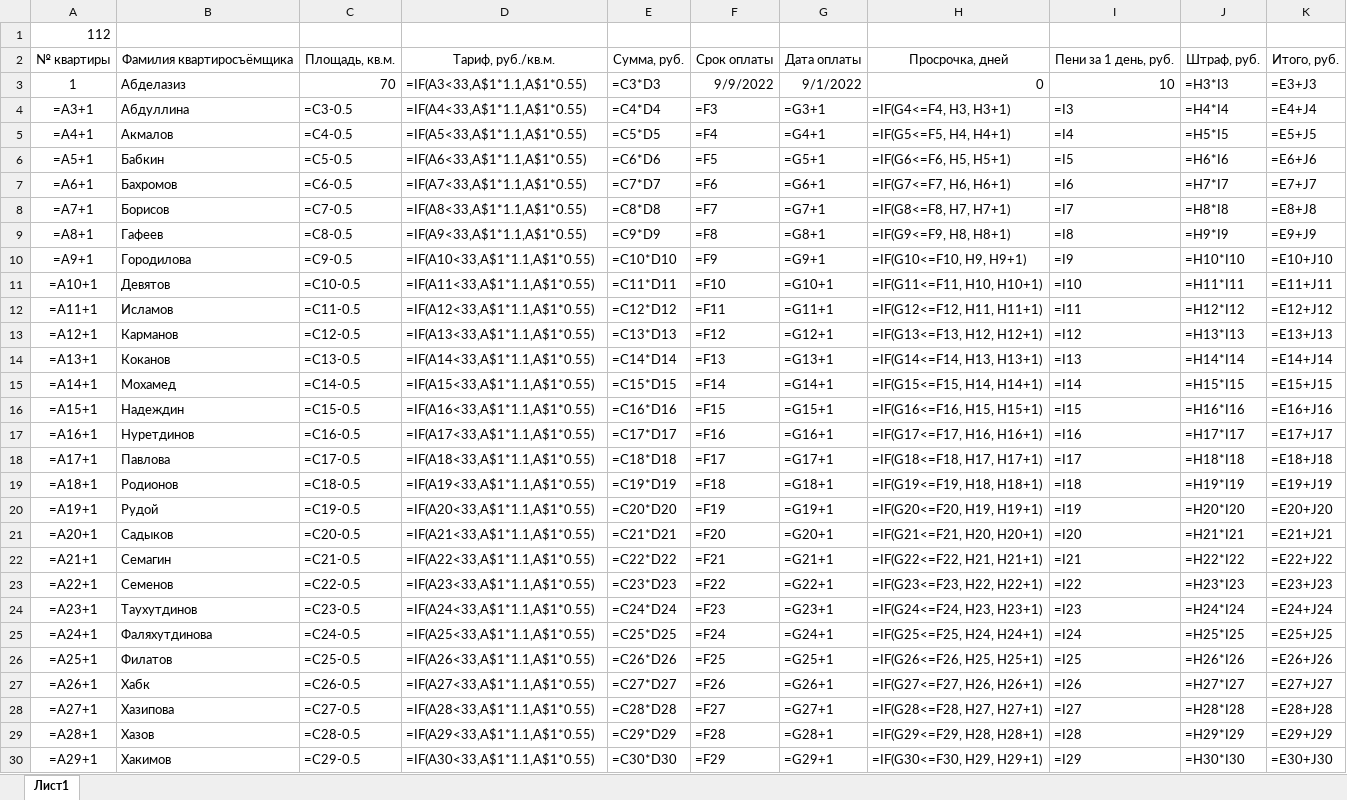
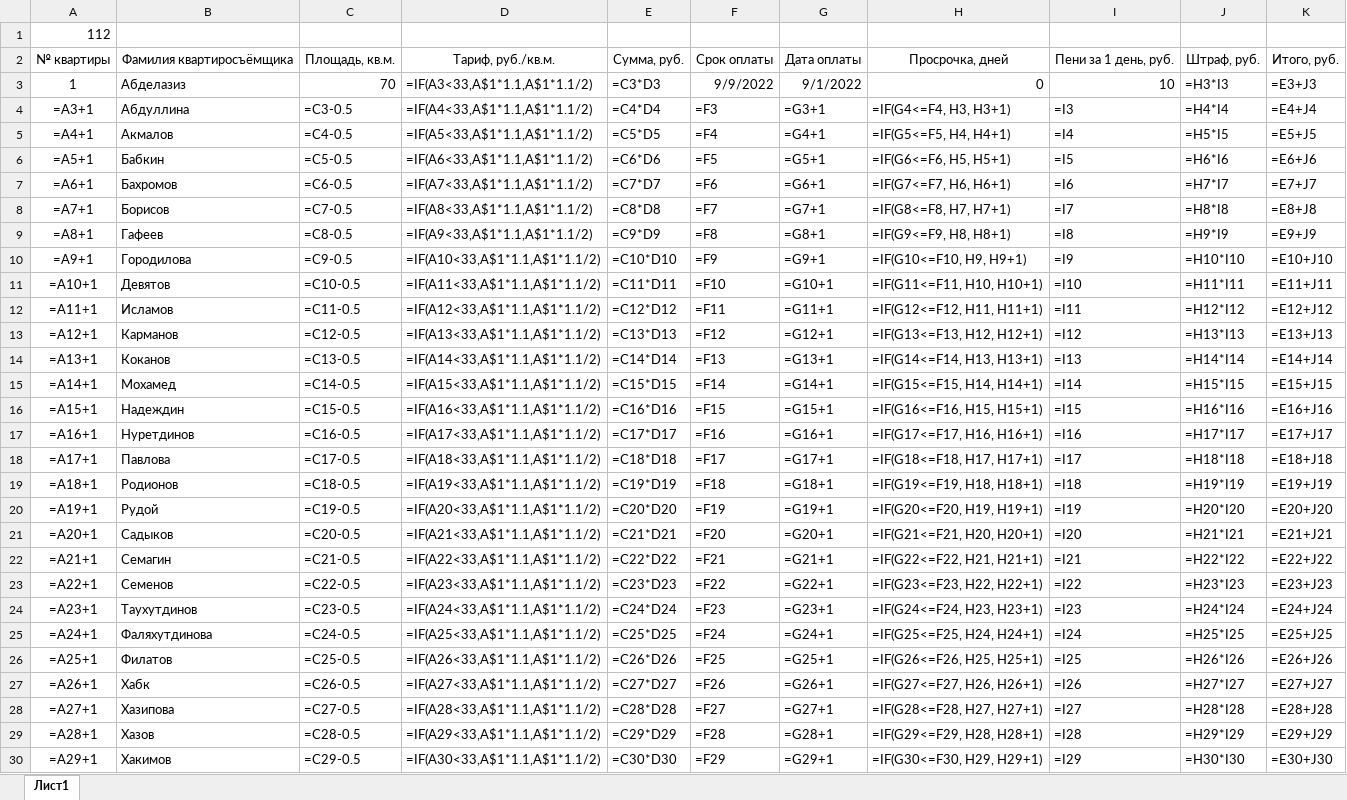
Before and after one commit to Ilya-Petrovich/IT_LR, an Excel workbook: LR3/table_1_112.xlsx, sheet Лист1, drawn as a sheet; only a part is shown; values as stored, in another font and other column widths than the file's, no borders; formulas are shown in place of their values; the diff covers the shown part only; the diff names each change by its address in the sheet, - before the commit and + after, or states it on an @@ line.

Commit message:
Update 20. table_1_112.xlsx edited

```diff
--- a/LR3/table_1_112.xlsx (sheet Лист1)
+++ b/LR3/table_1_112.xlsx (sheet Лист1)
-D3: =IF(A3<33,A$1*1.1,A$1*0.55)
+D3: =IF(A3<33,A$1*1.1,A$1*1.1/2)
-D4: =IF(A4<33,A$1*1.1,A$1*0.55)
+D4: =IF(A4<33,A$1*1.1,A$1*1.1/2)
-D5: =IF(A5<33,A$1*1.1,A$1*0.55)
+D5: =IF(A5<33,A$1*1.1,A$1*1.1/2)
-D6: =IF(A6<33,A$1*1.1,A$1*0.55)
+D6: =IF(A6<33,A$1*1.1,A$1*1.1/2)
-D7: =IF(A7<33,A$1*1.1,A$1*0.55)
+D7: =IF(A7<33,A$1*1.1,A$1*1.1/2)
-D8: =IF(A8<33,A$1*1.1,A$1*0.55)
+D8: =IF(A8<33,A$1*1.1,A$1*1.1/2)
-D9: =IF(A9<33,A$1*1.1,A$1*0.55)
+D9: =IF(A9<33,A$1*1.1,A$1*1.1/2)
-D10: =IF(A10<33,A$1*1.1,A$1*0.55)
+D10: =IF(A10<33,A$1*1.1,A$1*1.1/2)
-D11: =IF(A11<33,A$1*1.1,A$1*0.55)
+D11: =IF(A11<33,A$1*1.1,A$1*1.1/2)
-D12: =IF(A12<33,A$1*1.1,A$1*0.55)
+D12: =IF(A12<33,A$1*1.1,A$1*1.1/2)
-D13: =IF(A13<33,A$1*1.1,A$1*0.55)
+D13: =IF(A13<33,A$1*1.1,A$1*1.1/2)
-D14: =IF(A14<33,A$1*1.1,A$1*0.55)
+D14: =IF(A14<33,A$1*1.1,A$1*1.1/2)
-D15: =IF(A15<33,A$1*1.1,A$1*0.55)
+D15: =IF(A15<33,A$1*1.1,A$1*1.1/2)
-D16: =IF(A16<33,A$1*1.1,A$1*0.55)
+D16: =IF(A16<33,A$1*1.1,A$1*1.1/2)
-D17: =IF(A17<33,A$1*1.1,A$1*0.55)
+D17: =IF(A17<33,A$1*1.1,A$1*1.1/2)
-D18: =IF(A18<33,A$1*1.1,A$1*0.55)
+D18: =IF(A18<33,A$1*1.1,A$1*1.1/2)
-D19: =IF(A19<33,A$1*1.1,A$1*0.55)
+D19: =IF(A19<33,A$1*1.1,A$1*1.1/2)
-D20: =IF(A20<33,A$1*1.1,A$1*0.55)
+D20: =IF(A20<33,A$1*1.1,A$1*1.1/2)
-D21: =IF(A21<33,A$1*1.1,A$1*0.55)
+D21: =IF(A21<33,A$1*1.1,A$1*1.1/2)
-D22: =IF(A22<33,A$1*1.1,A$1*0.55)
+D22: =IF(A22<33,A$1*1.1,A$1*1.1/2)
-D23: =IF(A23<33,A$1*1.1,A$1*0.55)
+D23: =IF(A23<33,A$1*1.1,A$1*1.1/2)
-D24: =IF(A24<33,A$1*1.1,A$1*0.55)
+D24: =IF(A24<33,A$1*1.1,A$1*1.1/2)
-D25: =IF(A25<33,A$1*1.1,A$1*0.55)
+D25: =IF(A25<33,A$1*1.1,A$1*1.1/2)
-D26: =IF(A26<33,A$1*1.1,A$1*0.55)
+D26: =IF(A26<33,A$1*1.1,A$1*1.1/2)
-D27: =IF(A27<33,A$1*1.1,A$1*0.55)
+D27: =IF(A27<33,A$1*1.1,A$1*1.1/2)
-D28: =IF(A28<33,A$1*1.1,A$1*0.55)
+D28: =IF(A28<33,A$1*1.1,A$1*1.1/2)
-D29: =IF(A29<33,A$1*1.1,A$1*0.55)
+D29: =IF(A29<33,A$1*1.1,A$1*1.1/2)
-D30: =IF(A30<33,A$1*1.1,A$1*0.55)
+D30: =IF(A30<33,A$1*1.1,A$1*1.1/2)
```
Also changed, not shown: 8 edited cells elsewhere in this sheet.
